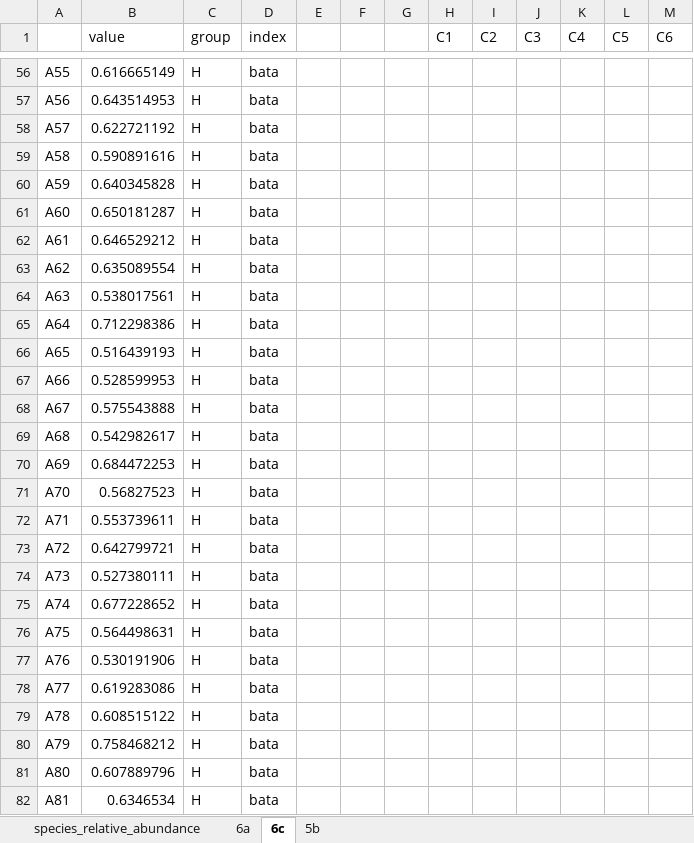
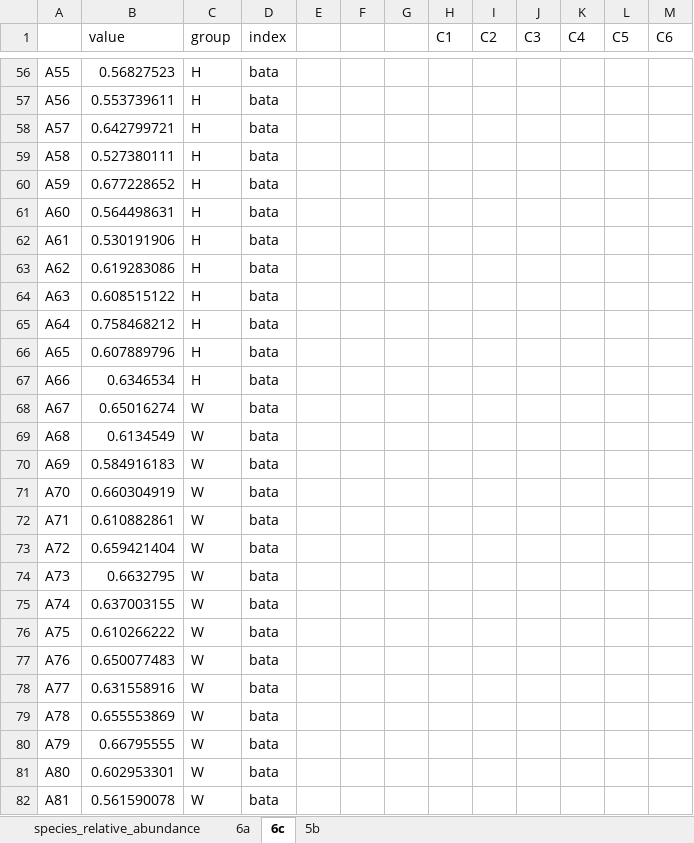
Before and after one commit to hola1219/Host-Mediated_Probiotic_Optimization_for_NAFLD, an Excel workbook: fig6.xlsx, sheet 6c, drawn as a sheet; only a part is shown, gaps mark what is left out; values as stored, in another font and other column widths than the file's, no borders; the diff covers the shown part only; the diff names each change by its address in the sheet, - before the commit and + after, or states it on an @@ line.

```diff
--- a/fig6.xlsx (sheet 6c)
+++ b/fig6.xlsx (sheet 6c)
-B56 (value): 0.616665149
+B56 (value): 0.56827523
-B57 (value): 0.643514953
+B57 (value): 0.553739611
-B58 (value): 0.622721192
+B58 (value): 0.642799721
-B59 (value): 0.590891616
+B59 (value): 0.527380111
-B60 (value): 0.640345828
+B60 (value): 0.677228652
-B61 (value): 0.650181287
+B61 (value): 0.564498631
-B62 (value): 0.646529212
+B62 (value): 0.530191906
-B63 (value): 0.635089554
+B63 (value): 0.619283086
-B64 (value): 0.538017561
+B64 (value): 0.608515122
-B65 (value): 0.712298386
+B65 (value): 0.758468212
-B66 (value): 0.516439193
+B66 (value): 0.607889796
-B67 (value): 0.528599953
+B67 (value): 0.6346534
-B68 (value): 0.575543888
+B68 (value): 0.65016274
-C68:C82 (group): H
+C68:C82 (group): W
-B69 (value): 0.542982617
+B69 (value): 0.6134549
-B70 (value): 0.684472253
+B70 (value): 0.584916183
-B71 (value): 0.56827523
+B71 (value): 0.660304919
-B72 (value): 0.553739611
+B72 (value): 0.610882861
-B73 (value): 0.642799721
+B73 (value): 0.659421404
-B74 (value): 0.527380111
+B74 (value): 0.6632795
-B75 (value): 0.677228652
+B75 (value): 0.637003155
-B76 (value): 0.564498631
+B76 (value): 0.610266222
-B77 (value): 0.530191906
+B77 (value): 0.650077483
-B78 (value): 0.619283086
+B78 (value): 0.631558916
-B79 (value): 0.608515122
+B79 (value): 0.655553869
-B80 (value): 0.758468212
+B80 (value): 0.66795555
-B81 (value): 0.607889796
+B81 (value): 0.602953301
-B82 (value): 0.6346534
+B82 (value): 0.561590078
```
Also changed, not shown: 15 removed rows and 105 edited cells elsewhere in this sheet, fig5.xlsx.
